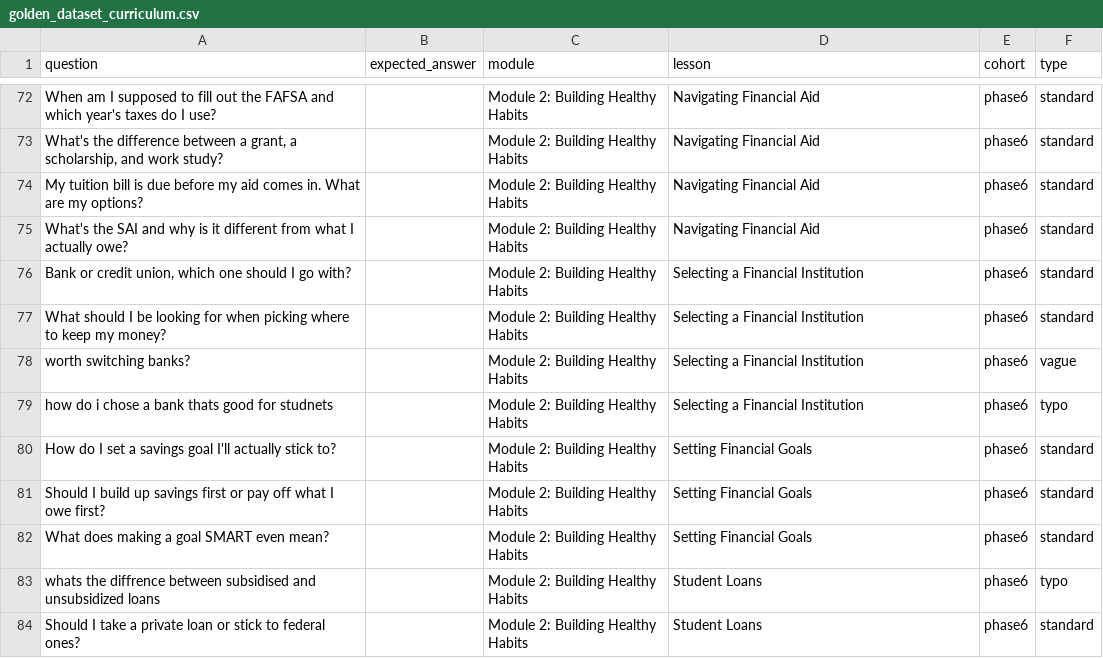
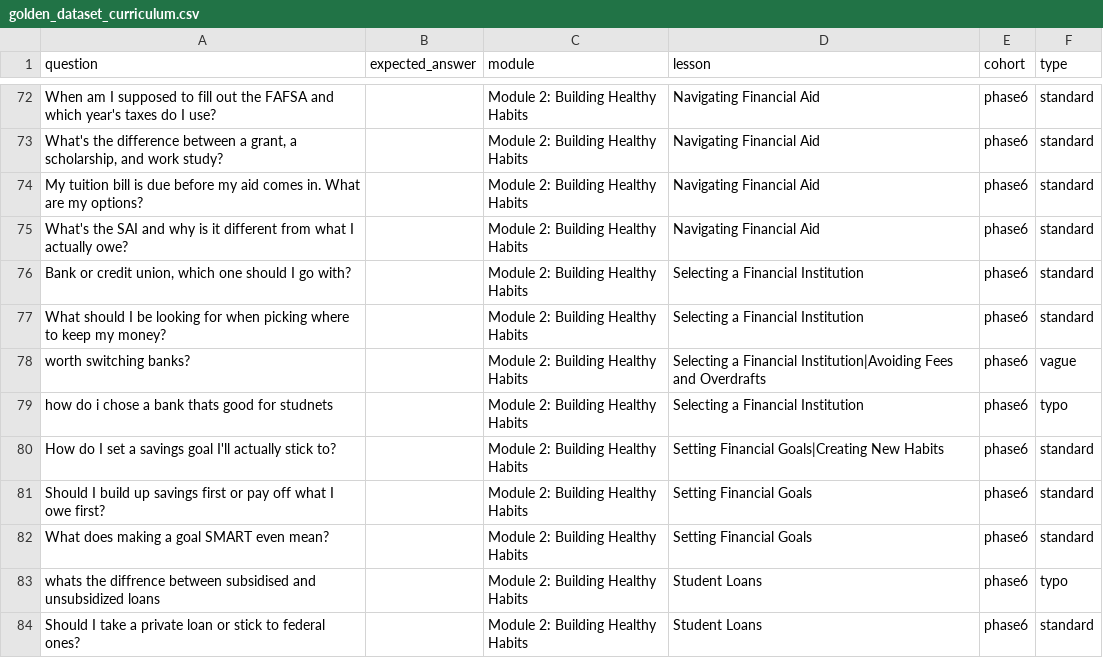
Before and after one commit to GVSUProjectGrandPath/Chatbot-Backend, a CSV file: resources/data/golden-data/golden_dataset_curriculum.csv, drawn as a sheet; only a part is shown, gaps mark what is left out; the diff covers the shown part only.

Commit message:
eval: complete relabelling pass on golden dataset and re-promote baseline

```diff
--- a/resources/data/golden-data/golden_dataset_curriculum.csv
+++ b/resources/data/golden-data/golden_dataset_curriculum.csv
@@ -77,5 +77,5 @@ What's the SAI and why is it different from what I actually owe?,,Module 2: Buil
 What should I be looking for when picking where to keep my money?,,Module 2: Building Healthy Habits,Selecting a Financial Institution,phase6,standard
-worth switching banks?,,Module 2: Building Healthy Habits,Selecting a Financial Institution,phase6,vague
+worth switching banks?,,Module 2: Building Healthy Habits,Selecting a Financial Institution|Avoiding Fees and Overdrafts,phase6,vague
 how do i chose a bank thats good for studnets,,Module 2: Building Healthy Habits,Selecting a Financial Institution,phase6,typo
-How do I set a savings goal I'll actually stick to?,,Module 2: Building Healthy Habits,Setting Financial Goals,phase6,standard
+How do I set a savings goal I'll actually stick to?,,Module 2: Building Healthy Habits,Setting Financial Goals|Creating New Habits,phase6,standard
 Should I build up savings first or pay off what I owe first?,,Module 2: Building Healthy Habits,Setting Financial Goals,phase6,standard
```
Also changed, not shown: 10 edited cells elsewhere in this file, 2 other files.
